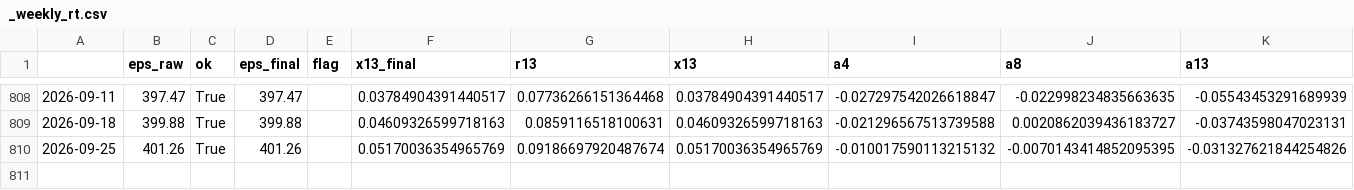
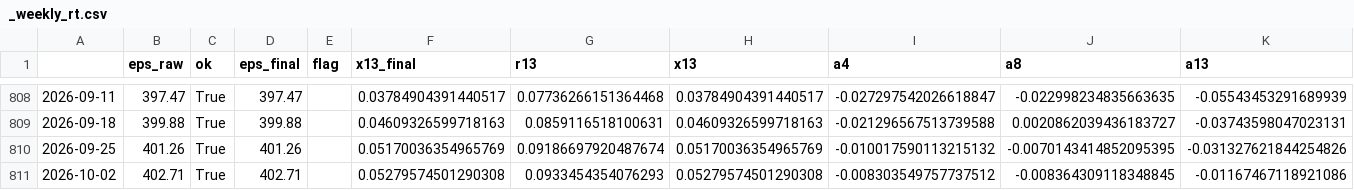
Before and after one commit to chaodu211-cell/earnings-revision, a CSV file: _weekly_rt.csv, drawn as a sheet; only a part is shown, gaps mark what is left out.

```diff
--- a/_weekly_rt.csv
+++ b/_weekly_rt.csv
@@ -810 +810,2 @@
 2026-09-25,401.26,True,401.26,,0.05170036354965769,0.09186697920487674,0.05170036354965769,-0.010017590113215132,-0.0070143414852095395,-0.031327621844254826
+2026-10-02,402.71,True,402.71,,0.05279574501290308,0.0933454354076293,0.05279574501290308,-0.008303549757737512,-0.008364309118348845,-0.01167467118921086
```
Also changed, not shown: _speed_weekly.csv, _weekly_signals.csv, 5 other files.
